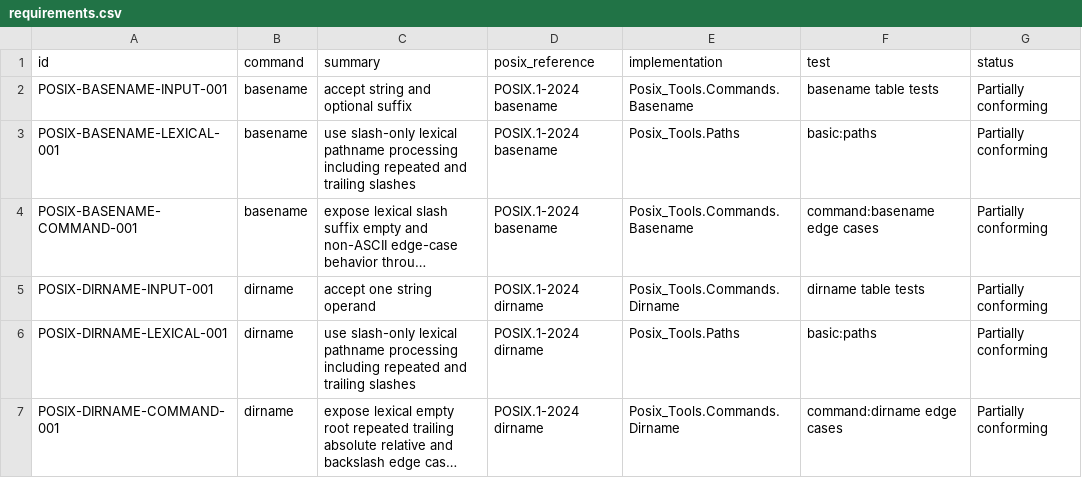
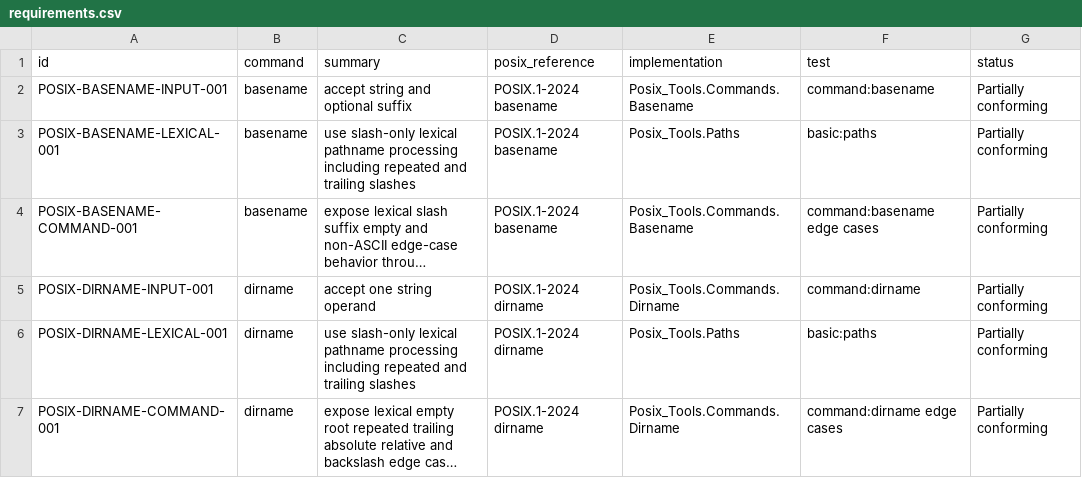
Before and after one commit to bracke/posix_tools, a CSV file: generated/requirements.csv, drawn as a sheet; only a part is shown; long unchanged cells end in …; the diff covers the shown part only; the diff names each change by its address in the sheet, - before the commit and + after, or states it on an @@ line.

Commit message:
Validate conformance test references

```diff
--- a/generated/requirements.csv
+++ b/generated/requirements.csv
-F2 (test): basename table tests
+F2 (test): command:basename
-F5 (test): dirname table tests
+F5 (test): command:dirname
```
Also changed, not shown: 1 added row and 8 edited cells elsewhere in this file, 4 other files.
